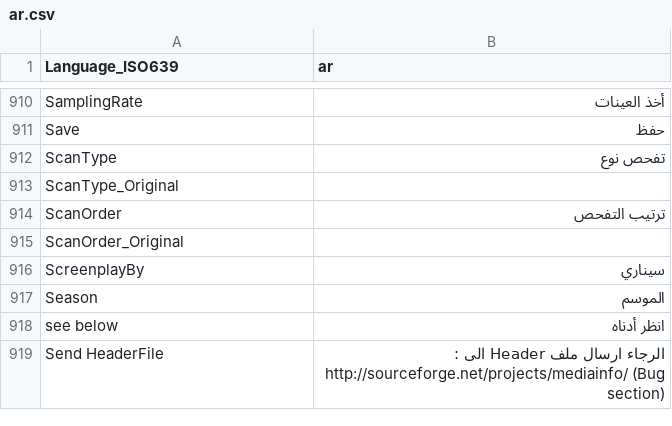
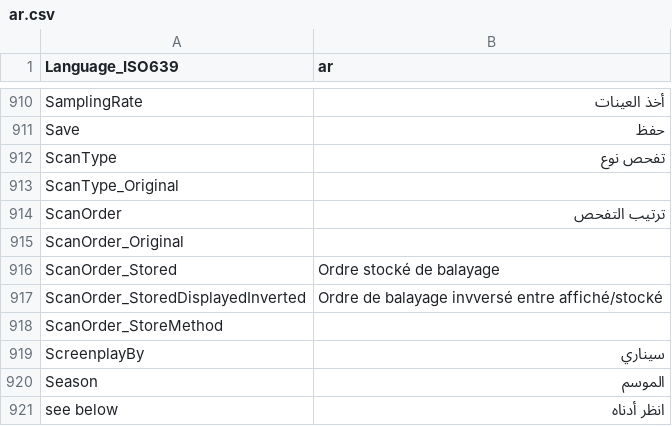
Before and after one commit to mediatest/mediatest, a CSV file: Source/Resource/Plugin/Language/ar.csv, drawn as a sheet; only a part is shown, gaps mark what is left out; the shorter side is filled out with more unchanged rows.

```diff
--- a/Source/Resource/Plugin/Language/ar.csv
+++ b/Source/Resource/Plugin/Language/ar.csv
@@ -915,2 +915,5 @@ ScanOrder;ترتيب التفحص
 ScanOrder_Original;
+ScanOrder_Stored;Ordre stocké de balayage
+ScanOrder_StoredDisplayedInverted;Ordre de balayage invversé entre affiché/stocké
+ScanOrder_StoreMethod;
 ScreenplayBy;سيناري
```
Also changed, not shown: Source/Resource/Language.csv, Source/Resource/Plugin/Language/be.csv, 34 other files.
